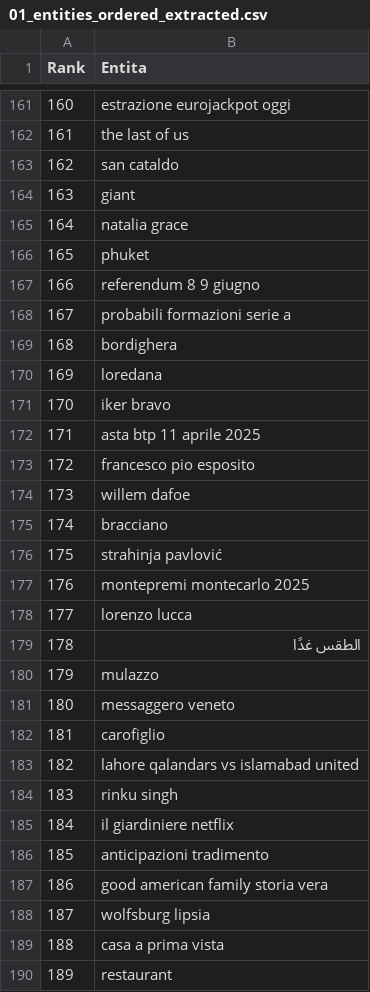
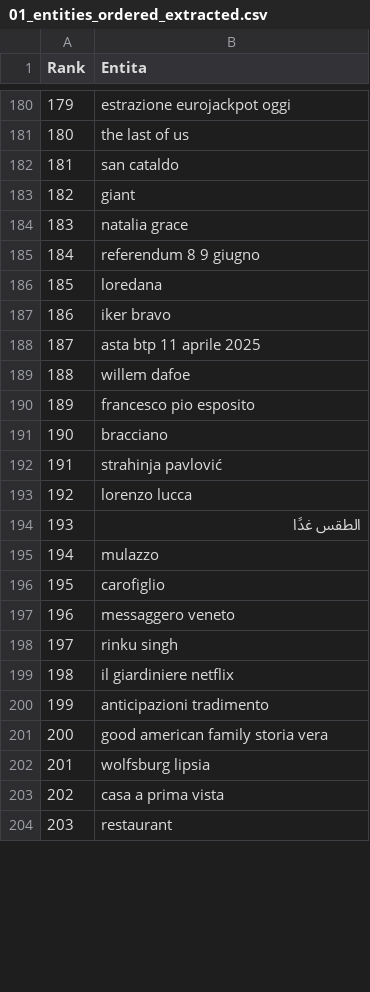
Before and after one commit to maledizionisrls/discover-prophet-website, a CSV file: checkpoint_data/01_entities_ordered_extracted.csv, drawn as a sheet; only a part is shown, gaps mark what is left out; removed rows and columns are numbered as before the commit, all else as after; the diff covers the shown part only; the diff names each change by its address in the sheet, - before the commit and + after, or states it on an @@ line.

```diff
--- a/checkpoint_data/01_entities_ordered_extracted.csv
+++ b/checkpoint_data/01_entities_ordered_extracted.csv
@@ column A (Rank) renumbered from row 3 down @@
-row 166: 165 | phuket
-row 168: 167 | probabili formazioni serie a
-row 169: 168 | bordighera
@@ row 174 moved to row 189: 188 @@
@@ row 177 moved to row 56: 55 @@
@@ row 182 moved to row 196: 195 @@
-row 183: 182 | lahore qalandars vs islamabad united
```
Also changed, not shown: 24 added rows, 7 removed rows, 75 moved rows and 21 edited cells elsewhere in this file, checkpoint_data/02_context_run_1_scores.csv, checkpoint_data/02_context_run_2_scores.csv, 5 other files.
